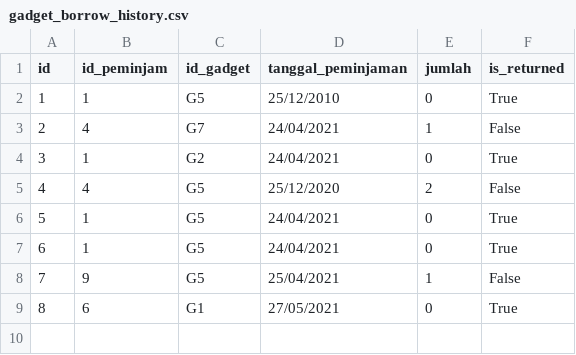
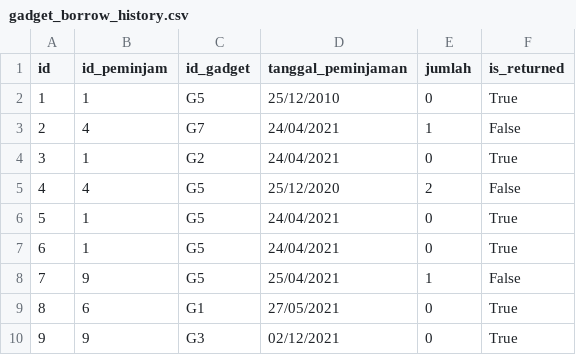
Before and after one commit to IloveNooodles/Inventory-Game, a CSV file: data/gadget_borrow_history.csv, drawn as a sheet; the diff names each change by its address in the sheet, - before the commit and + after, or states it on an @@ line.

```diff
--- a/data/gadget_borrow_history.csv
+++ b/data/gadget_borrow_history.csv
+row 10: 9 | 9 | G3 | 02/12/2021 | 0 | True
```
Also changed, not shown: data/gadget.csv, data/user.csv, 10 other files.
